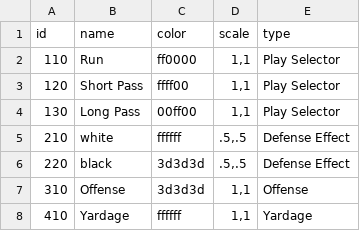
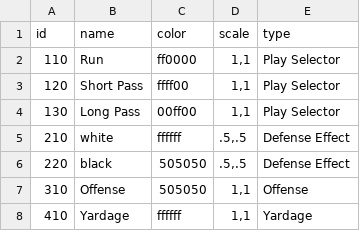
Before and after one commit to schmjdt/gms_pbf, a CSV file: datafiles/dice.csv, drawn as a sheet.

Commit message:
Add and use bigger font Scale up viewport.  Laptop screen made it really small.

```diff
--- a/datafiles/dice.csv
+++ b/datafiles/dice.csv
@@ -5,4 +5,4 @@ id,name,color,scale,type
 210,white,ffffff,".5,.5",Defense Effect
-220,black,3d3d3d,".5,.5",Defense Effect
-310,Offense,3d3d3d,"1,1",Offense
+220,black,505050,".5,.5",Defense Effect
+310,Offense,505050,"1,1",Offense
 410,Yardage,ffffff,"1,1",Yardage
```
Also changed, not shown: 9 other files.
